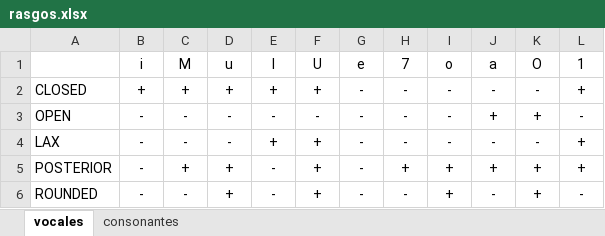
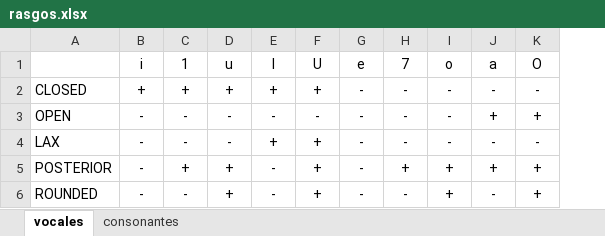
Before and after one commit to erngarcia/linguistica, an Excel workbook: res/rasgos.xlsx, sheet vocales, drawn as a sheet; values as stored, in another font and other column widths than the file's, no borders; the diff names each change by its address in the sheet, - before the commit and + after, or states it on an @@ line.

```diff
--- a/res/rasgos.xlsx (sheet vocales)
+++ b/res/rasgos.xlsx (sheet vocales)
-column L (1), rows 2-6: + | - | + | + | -
-C1: M
+C1: 1
```
Also changed, not shown: sheet consonantes, res/listasswadesh.xlsx.
